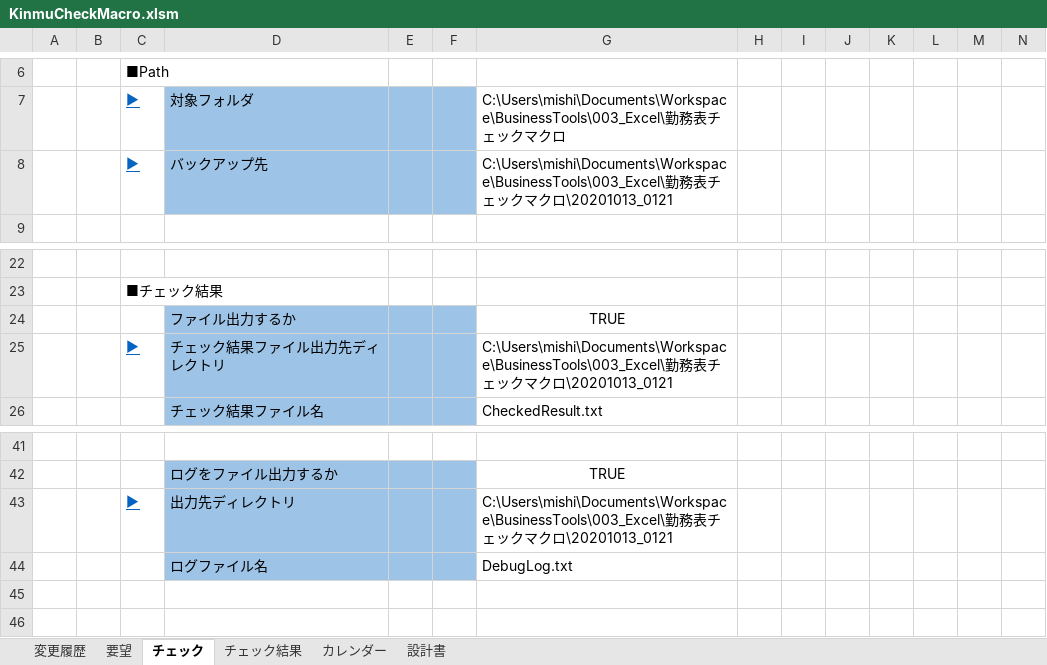
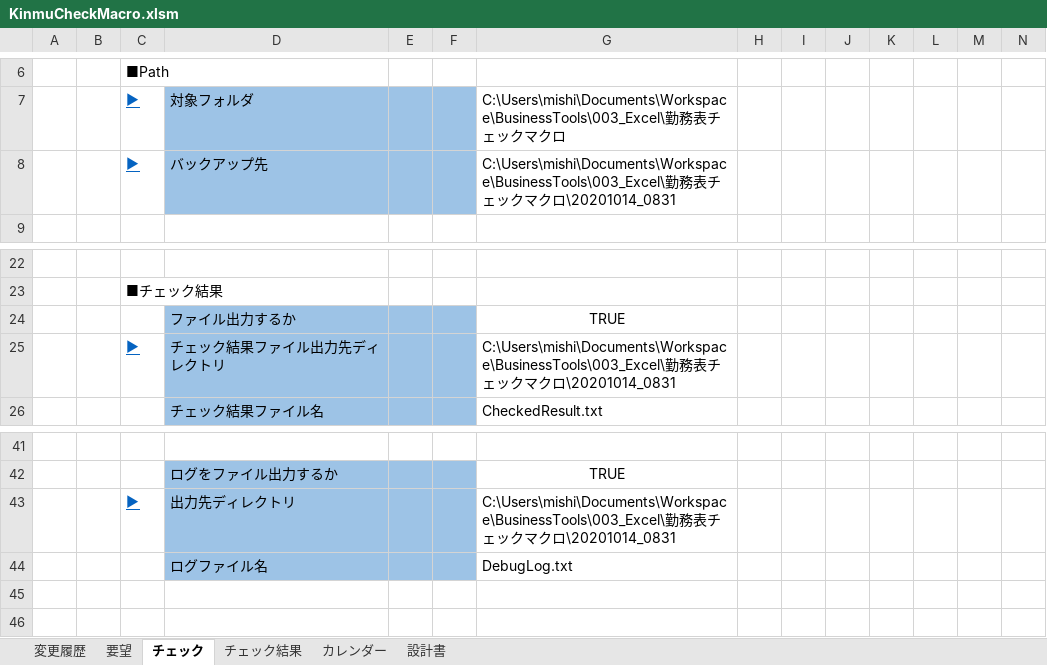
Before and after one commit to yamaharu2006/rattle_tired, an Excel workbook: KinumCheckMacro/KinmuCheckMacro.xlsm, sheet チェック, drawn as a sheet; only a part is shown, gaps mark what is left out; values as stored, in another font and other column widths than the file's, no borders; charts and pictures not drawn; the diff names each change by its address in the sheet, - before the commit and + after, or states it on an @@ line.

```diff
--- a/KinumCheckMacro/KinmuCheckMacro.xlsm (sheet チェック)
+++ b/KinumCheckMacro/KinmuCheckMacro.xlsm (sheet チェック)
-G8: …クロ\20201013_0121
+G8: …クロ\20201014_0831
-G25: …クロ\20201013_0121
+G25: …クロ\20201014_0831
-G43: …クロ\20201013_0121
+G43: …クロ\20201014_0831
```
Also changed, not shown: sheet チェック結果.
